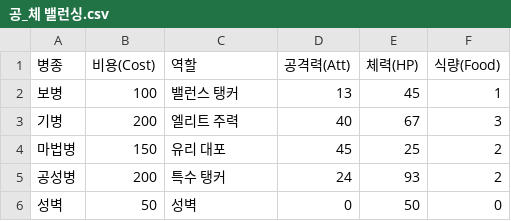
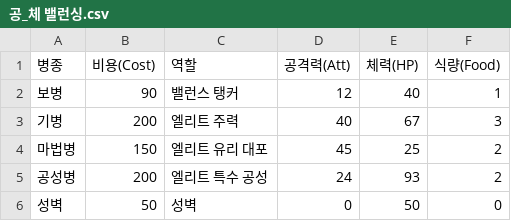
Before and after one commit to psb1792/simulator, a CSV file: 공_체 밸런싱.csv, drawn as a sheet.

```diff
--- a/공_체 밸런싱.csv
+++ b/공_체 밸런싱.csv
@@ -1,6 +1,6 @@
 병종,비용(Cost),역할,공격력(Att),체력(HP),식량(Food)
-보병,100,밸런스 탱커,13,45,1
+보병,90,밸런스 탱커,12,40,1
 기병,200,엘리트 주력,40,67,3
-마법병,150,유리 대포,45,25,2
-공성병,200,특수 탱커,24,93,2
+마법병,150,엘리트 유리 대포,45,25,2
+공성병,200,엘리트 특수 공성,24,93,2
 성벽,50,성벽,0,50,0
```
Also changed, not shown: 상성 계수.csv, 3 other files.
